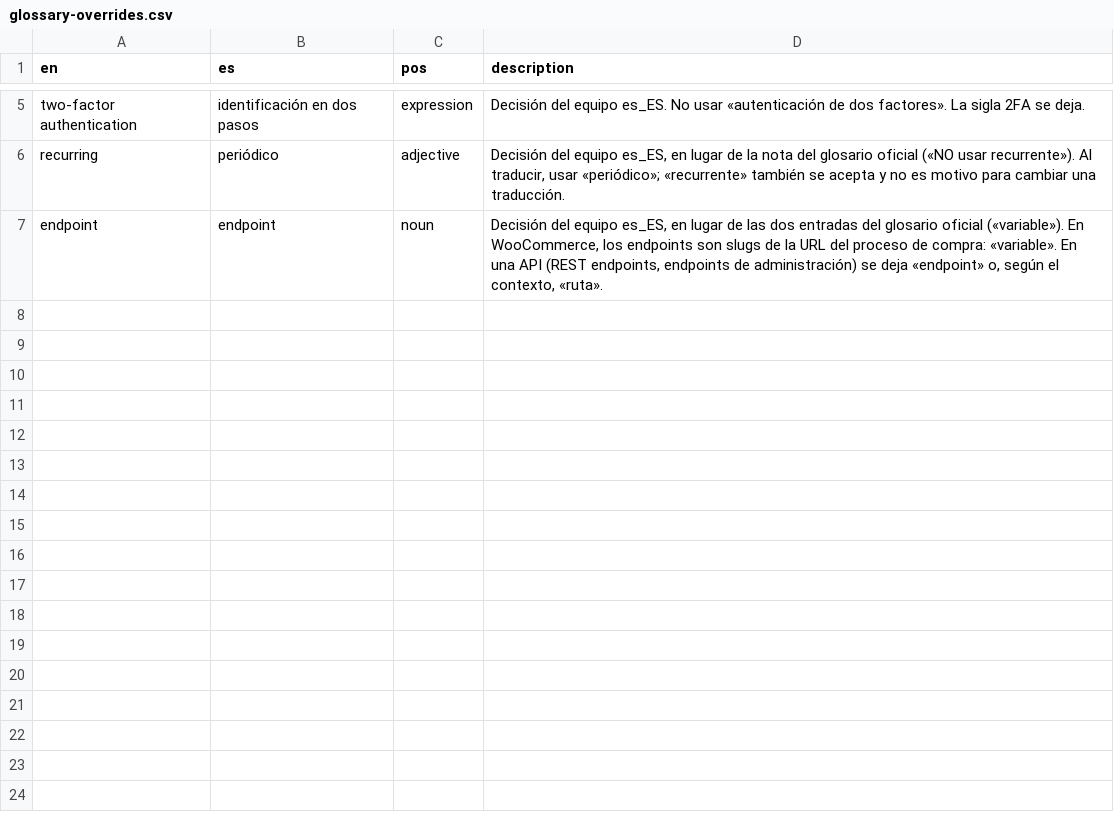
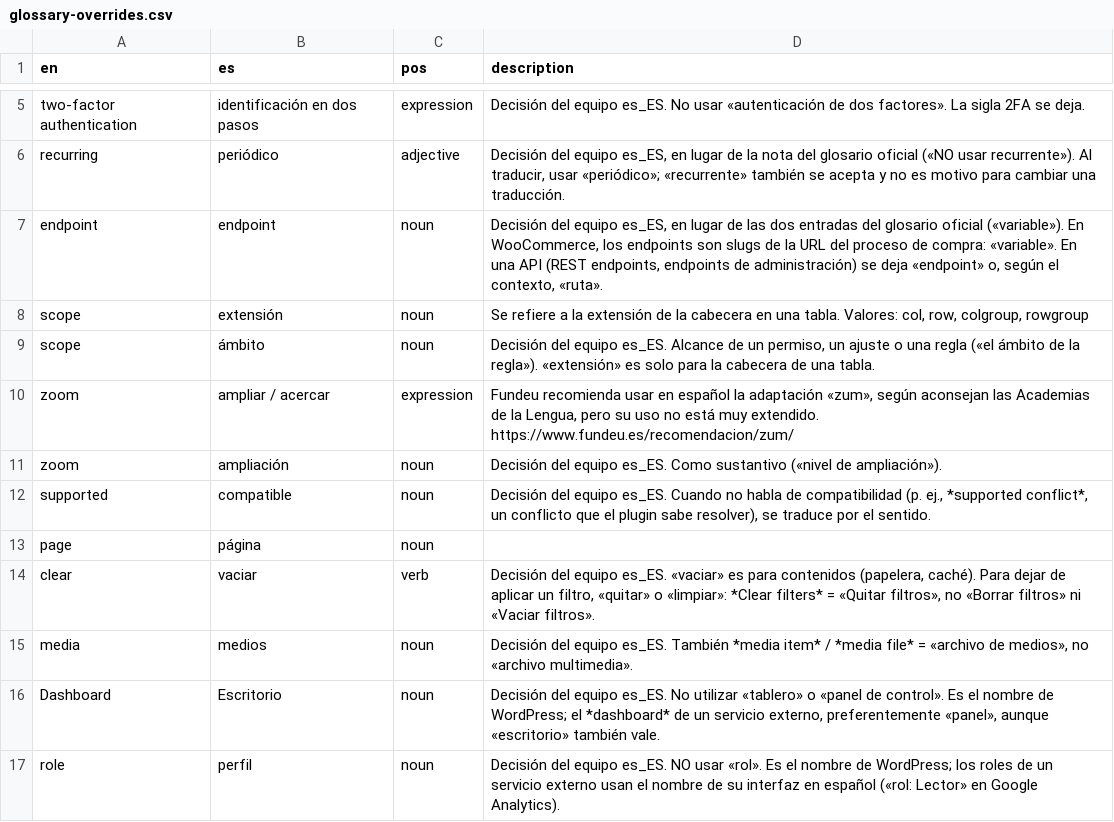
Before and after one commit to nilovelez/wp-es-polyglots, a CSV file: resources/glossary-overrides.csv, drawn as a sheet; only a part is shown, gaps mark what is left out; ↵ is a line break in a cell; the diff names each change by its address in the sheet, - before the commit and + after, or states it on an @@ line.

Commit message:
Glossary overrides for the pending proposals (scope, zoom, supported, page, clear, media, Dashboard, role); glossary proposals out of the quick reference

```diff
--- a/resources/glossary-overrides.csv
+++ b/resources/glossary-overrides.csv
+row 8: scope | extensión | noun | Se refiere a la extensión de la cabecera en una tabla. Valores: col, row, colgroup, rowgroup
+row 9: scope | ámbito | noun | Decisión del equipo es_ES. Alcance de un permiso, un ajuste o una regla («el ámbito de la regla»). «extensión» es solo para la cabecera de una tabla.
+row 10: zoom | ampliar / acercar | expression | Fundeu recomienda usar en español la adaptación «zum», según aconsejan las Academias de la Lengua, pero su uso no está muy extendido. ↵ https://www.fundeu.es/recomendacion/zum/
+row 11: zoom | ampliación | noun | Decisión del equipo es_ES. Como sustantivo («nivel de ampliación»).
+row 12: supported | compatible | noun | Decisión del equipo es_ES. Cuando no habla de compatibilidad (p. ej., *supported conflict*, un conflicto que el plugin sabe resolver), se traduce por el sentido.
+row 13: page | página | noun
+row 14: clear | vaciar | verb | Decisión del equipo es_ES. «vaciar» es para contenidos (papelera, caché). Para dejar de aplicar un filtro, «quitar» o «limpiar»: *Clear filters* = «Quitar filtros», no «Borrar filtros» ni «Vaciar filtros».
+row 15: media | medios | noun | Decisión del equipo es_ES. También *media item* / *media file* = «archivo de medios», no «archivo multimedia».
+row 16: Dashboard | Escritorio | noun | Decisión del equipo es_ES. No utilizar «tablero» o «panel de control». Es el nombre de WordPress; el *dashboard* de un servicio externo, preferentemente «panel», aunque «escritorio» también vale.
+row 17: role | perfil | noun | Decisión del equipo es_ES. NO usar «rol». Es el nombre de WordPress; los roles de un servicio externo usan el nombre de su interfaz en español («rol: Lector» en Google Analytics).
```
Also changed, not shown: wordpress-translator-es/references/glossary.csv, 3 other files.
